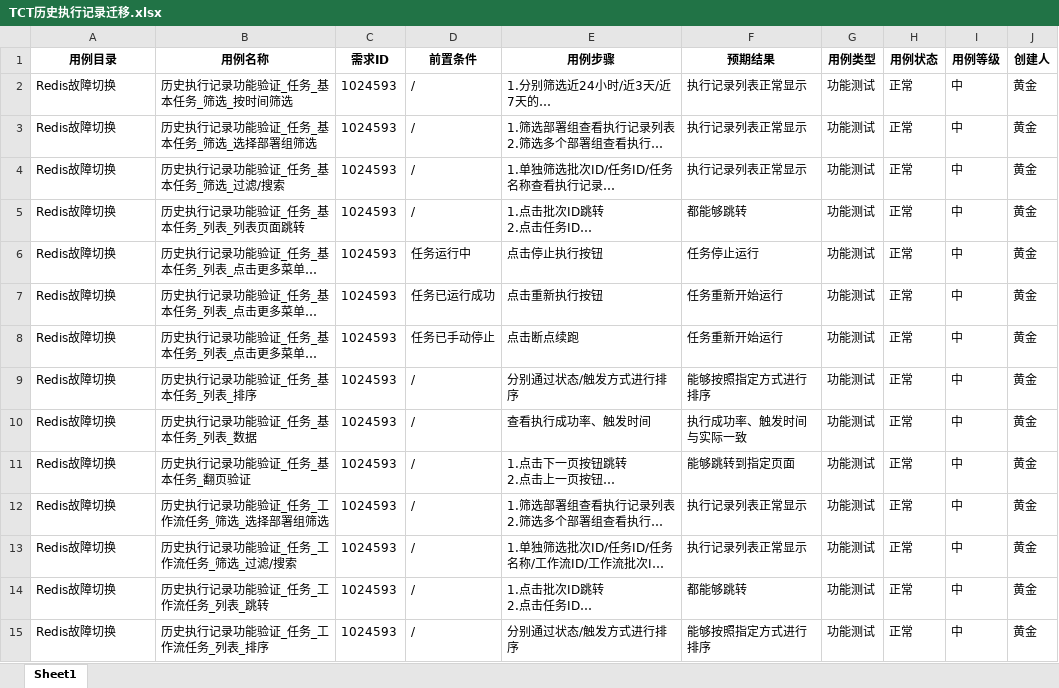
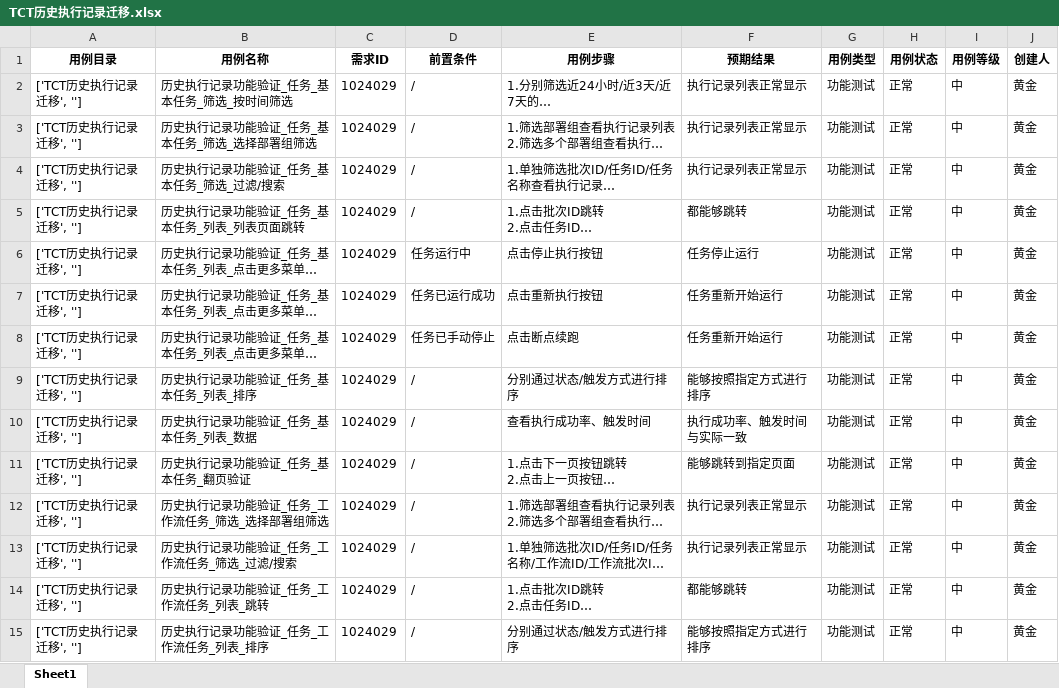
Before and after one commit to ishuangjin/MyScript, an Excel workbook: 读取xmind/ExcelCase/TCT历史执行记录迁移.xlsx, sheet Sheet1, drawn as a sheet; only a part is shown; long unchanged cells end in …; values as stored, in another font and other column widths than the file's, no borders; the diff covers the shown part only; the diff names each change by its address in the sheet, - before the commit and + after, or states it on an @@ line.

Commit message:
alter case_index

```diff
--- a/读取xmind/ExcelCase/TCT历史执行记录迁移.xlsx (sheet Sheet1)
+++ b/读取xmind/ExcelCase/TCT历史执行记录迁移.xlsx (sheet Sheet1)
-A2:A15 (用例目录): Redis故障切换
+A2:A15 (用例目录): ['TCT历史执行记录迁移', '']
-C2:C15 (需求ID): 1024593
+C2:C15 (需求ID): 1024029
```
Also changed, not shown: 34 edited cells elsewhere in this sheet, 2 other files.
